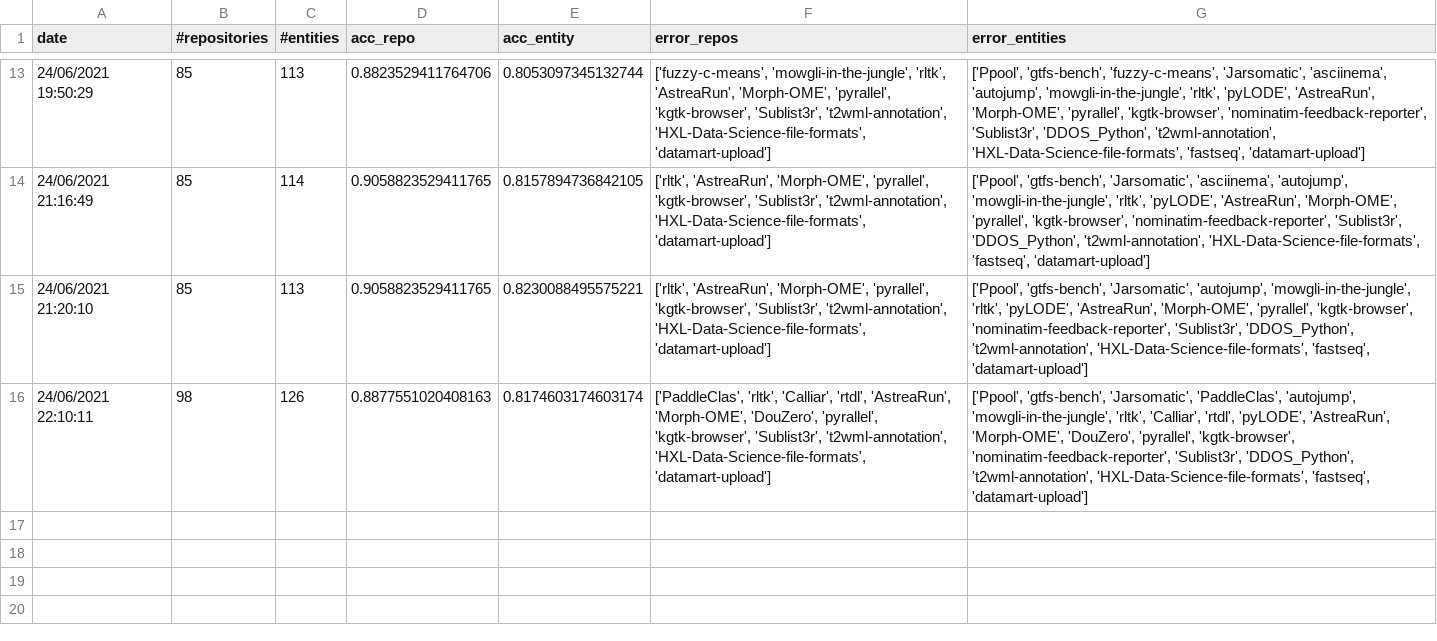
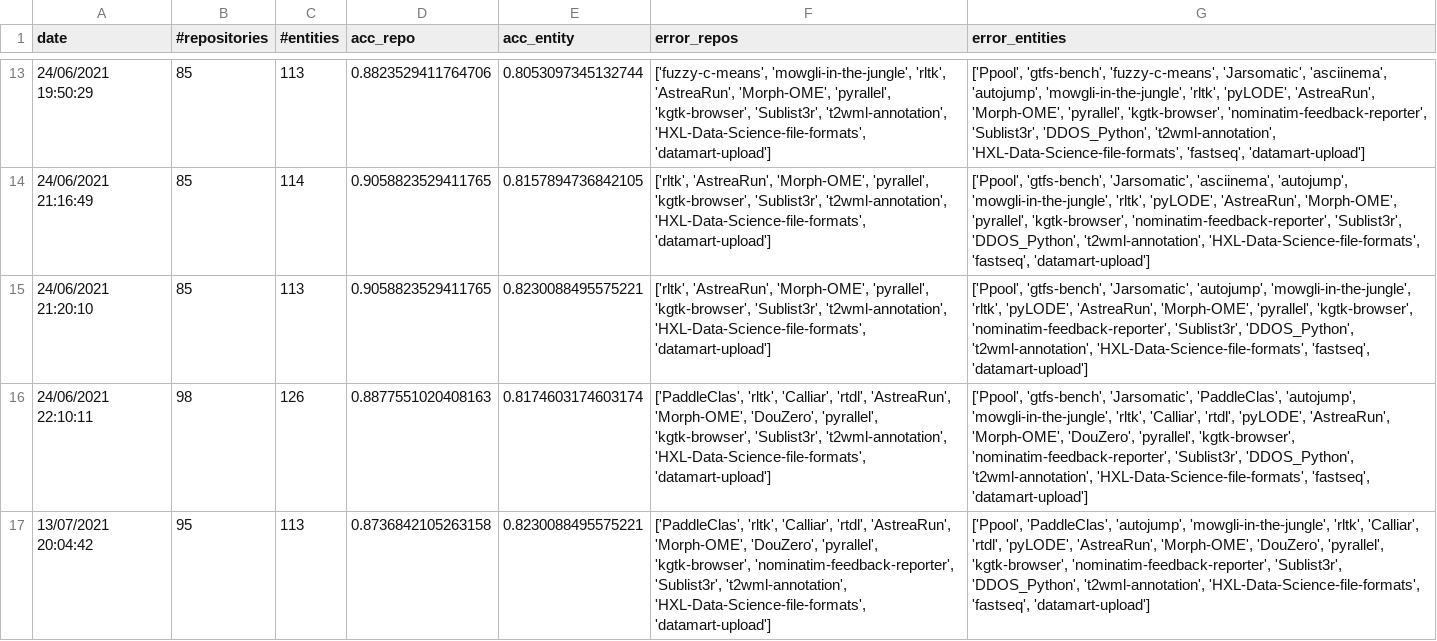
Before and after one commit to SoftwareUnderstanding/inspect4py, a CSV file: main_command/evaluation_summary.csv, drawn as a sheet; only a part is shown, gaps mark what is left out.

Commit message:
Updated evaluation

```diff
--- a/main_command/evaluation_summary.csv
+++ b/main_command/evaluation_summary.csv
@@ -16 +16,2 @@ date,#repositories,#entities,acc_repo,acc_entity,error_repos,error_entities
 24/06/2021 22:10:11,98,126,0.8877551020408163,0.8174603174603174,"['PaddleClas', 'rltk', 'Calliar', 'rtdl', 'AstreaRun', 'Morph-OME', 'DouZero', 'pyrallel', 'kgtk-browser', 'Sublist3r', 't2wml-annotation', 'HXL-Data-Science-file-formats', 'datamart-upload']","['Ppool', 'gtfs-bench', 'Jarsomatic', 'PaddleClas', 'autojump', 'mowgli-in-the-jungle', 'rltk', 'Calliar', 'rtdl', 'pyLODE', 'AstreaRun', 'Morph-OME', 'DouZero', 'pyrallel', 'kgtk-browser', 'nominatim-feedback-reporter', 'Sublist3r', 'DDOS_Python', 't2wml-annotation', 'HXL-Data-Science-file-formats', 'fastseq', 'datamart-upload']"
+13/07/2021 20:04:42,95,113,0.8736842105263158,0.8230088495575221,"['PaddleClas', 'rltk', 'Calliar', 'rtdl', 'AstreaRun', 'Morph-OME', 'DouZero', 'pyrallel', 'kgtk-browser', 'nominatim-feedback-reporter', 'Sublist3r', 't2wml-annotation', 'HXL-Data-Science-file-formats', 'datamart-upload']","['Ppool', 'PaddleClas', 'autojump', 'mowgli-in-the-jungle', 'rltk', 'Calliar', 'rtdl', 'pyLODE', 'AstreaRun', 'Morph-OME', 'DouZero', 'pyrallel', 'kgtk-browser', 'nominatim-feedback-reporter', 'Sublist3r', 'DDOS_Python', 't2wml-annotation', 'HXL-Data-Science-file-formats', 'fastseq', 'datamart-upload']"
```
